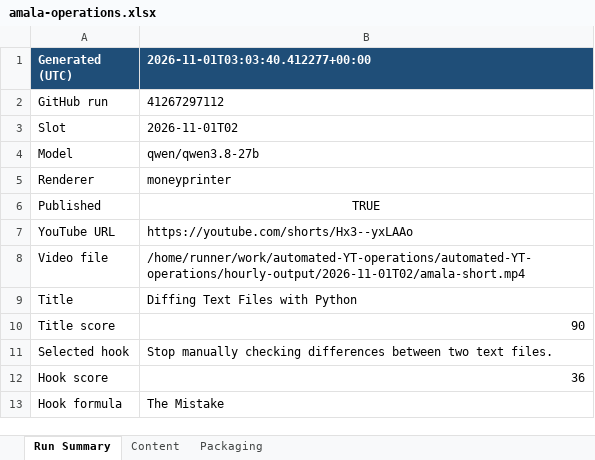
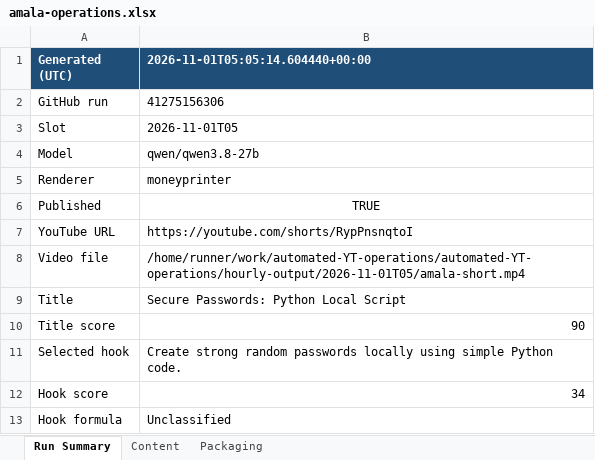
Before and after one commit to amalraj020-a11y/automated-YT-operations, an Excel workbook: reports/latest/amala-operations.xlsx, sheet Run Summary, drawn as a sheet; values as stored, in another font and other column widths than the file's, no borders; the diff names each change by its address in the sheet, - before the commit and + after, or states it on an @@ line.

```diff
--- a/reports/latest/amala-operations.xlsx (sheet Run Summary)
+++ b/reports/latest/amala-operations.xlsx (sheet Run Summary)
-B1: 2026-11-01T03:03:40.412277+00:00
+B1: 2026-11-01T05:05:14.604440+00:00
-B2 (2026-11-01T05:05:14.604440+00:00): 41267297112
+B2 (2026-11-01T05:05:14.604440+00:00): 41275156306
-B3 (2026-11-01T05:05:14.604440+00:00): 2026-11-01T02
+B3 (2026-11-01T05:05:14.604440+00:00): 2026-11-01T05
-B7 (2026-11-01T05:05:14.604440+00:00): https://youtube.com/shorts/Hx3--yxLAAo
+B7 (2026-11-01T05:05:14.604440+00:00): https://youtube.com/shorts/RypPnsnqtoI
-B8 (2026-11-01T05:05:14.604440+00:00): /home/runner/work/automated-YT-operations/automated-YT-operations/hourly-output/2026-11-01T02/amala-short.mp4
+B8 (2026-11-01T05:05:14.604440+00:00): /home/runner/work/automated-YT-operations/automated-YT-operations/hourly-output/2026-11-01T05/amala-short.mp4
-B9 (2026-11-01T05:05:14.604440+00:00): Diffing Text Files with Python
+B9 (2026-11-01T05:05:14.604440+00:00): Secure Passwords: Python Local Script
-B11 (2026-11-01T05:05:14.604440+00:00): Stop manually checking differences between two text files.
+B11 (2026-11-01T05:05:14.604440+00:00): Create strong random passwords locally using simple Python code.
-B12 (2026-11-01T05:05:14.604440+00:00): 36
+B12 (2026-11-01T05:05:14.604440+00:00): 34
-B13 (2026-11-01T05:05:14.604440+00:00): The Mistake
+B13 (2026-11-01T05:05:14.604440+00:00): Unclassified
```
Also changed, not shown: sheet Packaging, sheet Content.
